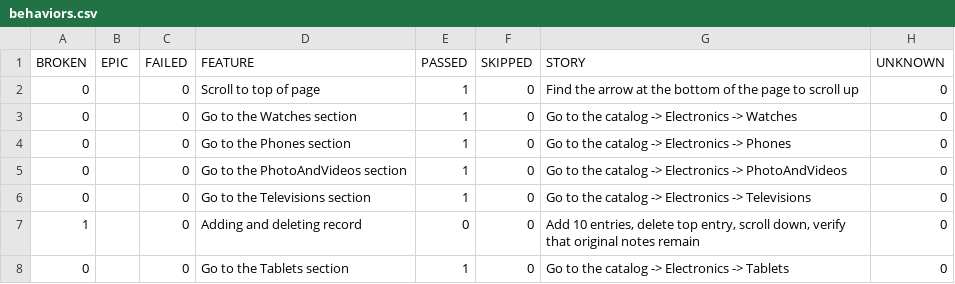
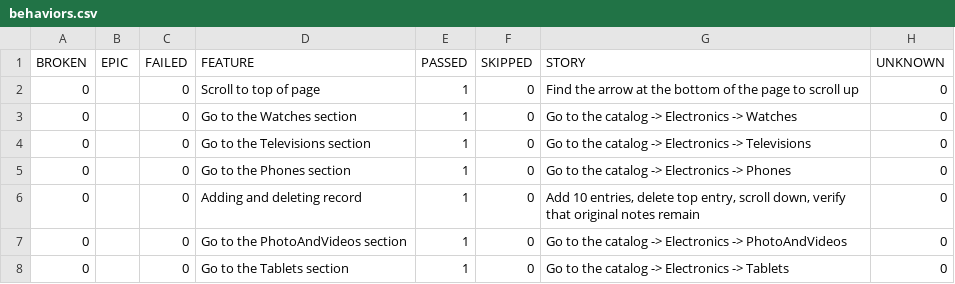
Before and after one commit to carto0n0/Modsen_Test5, a CSV file: data/behaviors.csv, drawn as a sheet.

```diff
--- a/data/behaviors.csv
+++ b/data/behaviors.csv
@@ -3,6 +3,6 @@
 "0","","0","Go to the Watches section","1","0","Go to the catalog -> Electronics -> Watches","0"
+"0","","0","Go to the Televisions section","1","0","Go to the catalog -> Electronics -> Televisions","0"
 "0","","0","Go to the Phones section","1","0","Go to the catalog -> Electronics -> Phones","0"
+"0","","0","Adding and deleting record","1","0","Add 10 entries, delete top entry, scroll down, verify that original notes remain","0"
 "0","","0","Go to the PhotoAndVideos section","1","0","Go to the catalog -> Electronics -> PhotoAndVideos","0"
-"0","","0","Go to the Televisions section","1","0","Go to the catalog -> Electronics -> Televisions","0"
-"1","","0","Adding and deleting record","0","0","Add 10 entries, delete top entry, scroll down, verify that original notes remain","0"
 "0","","0","Go to the Tablets section","1","0","Go to the catalog -> Electronics -> Tablets","0"
```
Also changed, not shown: data/suites.csv, 48 other files.
